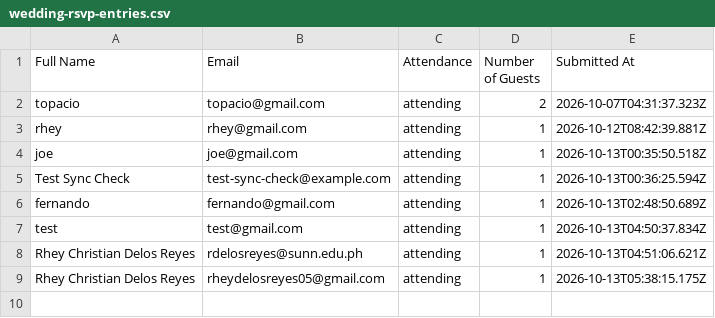
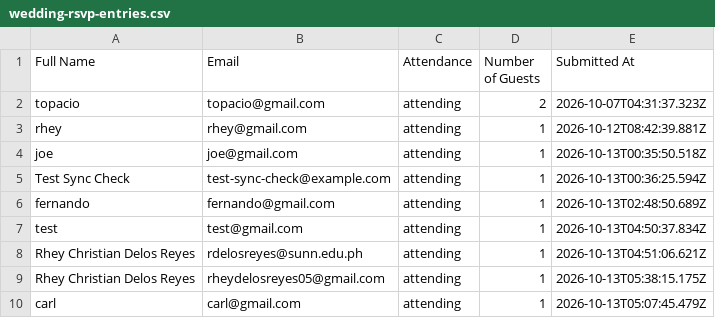
Before and after one commit to rheydelosreyes05-arch/Wedding-Invitation, a CSV file: data/wedding-rsvp-entries.csv, drawn as a sheet.

Commit message:
change version

```diff
--- a/data/wedding-rsvp-entries.csv
+++ b/data/wedding-rsvp-entries.csv
@@ -9 +9,2 @@
 "Rhey Christian Delos Reyes","rheydelosreyes05@gmail.com","attending","1","2026-10-13T05:38:15.175Z"
+"carl","carl@gmail.com","attending","1","2026-10-13T05:07:45.479Z"
```
